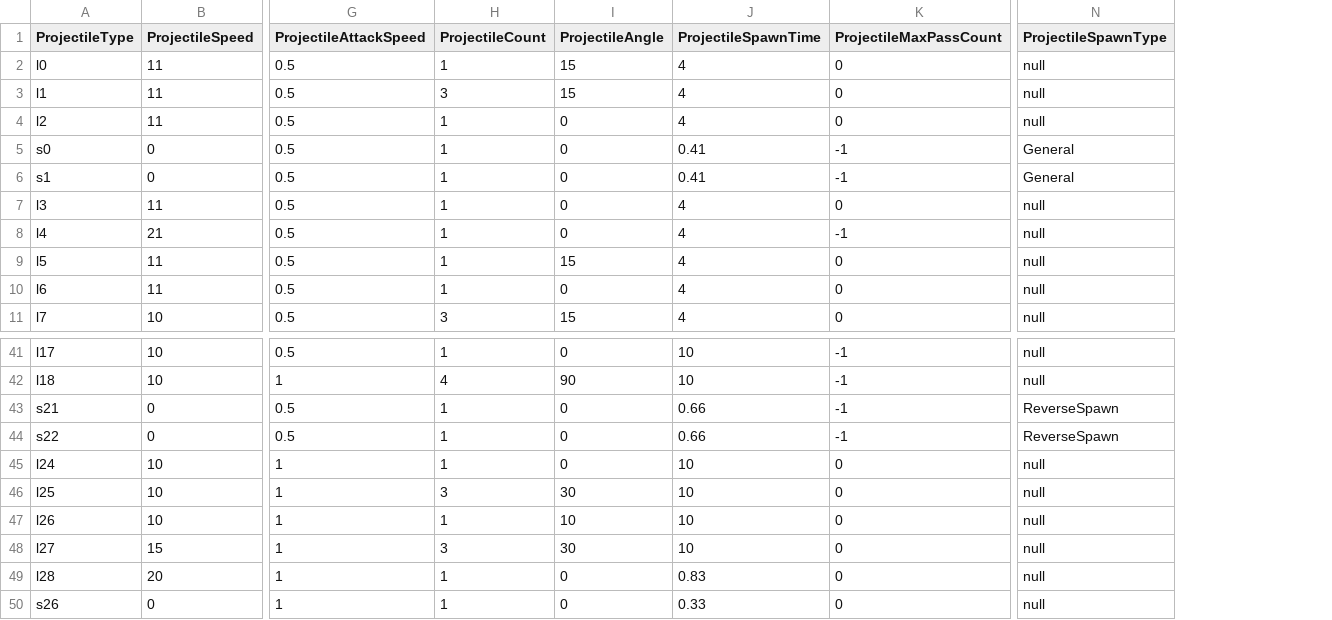
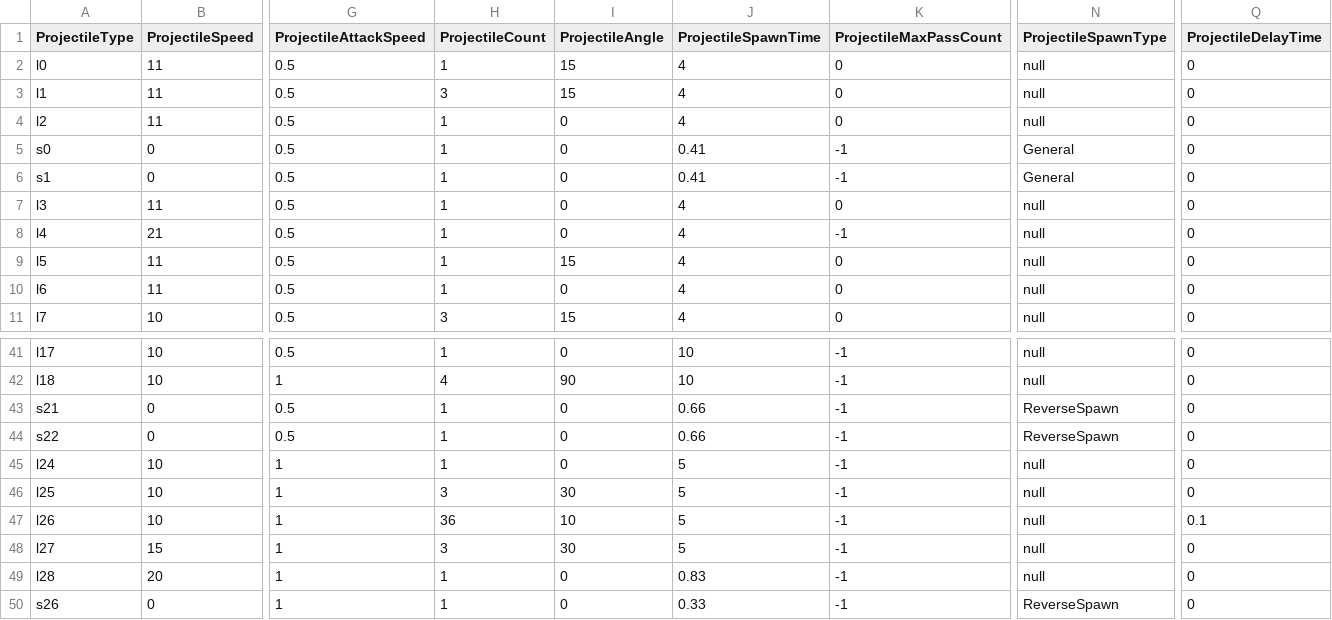
Before and after one commit to yjy1175/AgentCute, a CSV file: Assets/Resources/CSVFile/Projectile.csv, drawn as a sheet; only a part is shown, gaps mark what is left out; the diff names each change by its address in the sheet, - before the commit and + after, or states it on an @@ line.

Commit message:
feat(monster) : ifrit skill and etc
1. 이프리트 스킬1 완성
delayLaunch 컨셉 추가 : 기존 Launch는 설정시 한번에 방사형 미사일이 나가 설정된 delay만큼 한발씩 방사형으로 나가는 컨셉을 추가

2. 테스트모드로비에서 맵 선택해서 들어갈수 있도록 버튼 추가

3. imp 스킬 모양 눕혀져서 나가던것 수정

```diff
--- a/Assets/Resources/CSVFile/Projectile.csv
+++ b/Assets/Resources/CSVFile/Projectile.csv
+column Q (ProjectileDelayTime), rows 2-11: all 0; rows 41-50: 0 | 0 | 0 | 0 | 0 | 0 | 0.1 | 0 | 0 | 0
-J45:J48 (ProjectileSpawnTime): 10
+J45:J48 (ProjectileSpawnTime): 5
-K45:K50 (ProjectileMaxPassCount): 0
+K45:K50 (ProjectileMaxPassCount): -1
-H47 (ProjectileCount): 1
+H47 (ProjectileCount): 36
-N50 (ProjectileSpawnType): null
+N50 (ProjectileSpawnType): ReverseSpawn
```
Also changed, not shown: Assets/Resources/CSVFile/Skill.csv, 18 other files.
